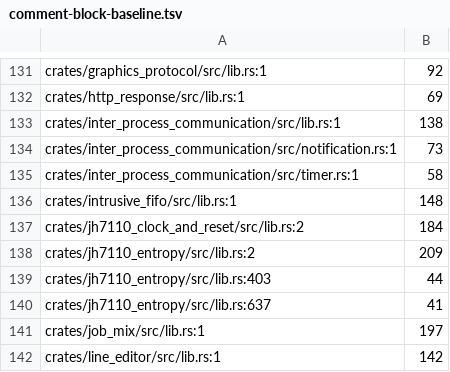
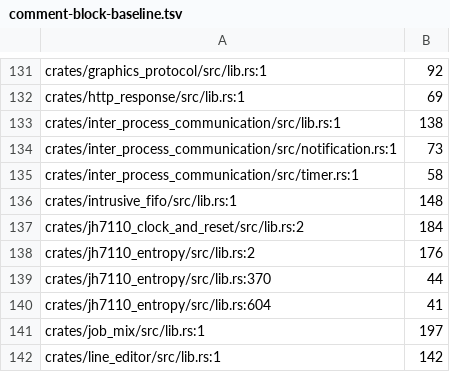
Before and after one commit to crickertech/cricker-os, a TSV file: design/comment-block-baseline.tsv, drawn as a sheet; only a part is shown, gaps mark what is left out.

Commit message:
862: jh7110_entropy's naming saga and fetch anecdotes leave the crate doc
The register decode, the sources, the bring-up order, the health-test
finding and the doctest all stay: they are the constraint. What moved:

- The 34-line Name block's argument (the same-day supersession, the
  resource-name pattern and the credentialer departure, the refused
  jh7110_entropy_driver and its near-miss, the argument that lost with
  the nvme deratification) is now
  design/naming/jh7110-entropy-name.md, indexed in the naming README.
  The crate keeps a three-line Name block with the rulings and the
  pointer.
- The health-test section's lane meta ("this milestone's brief", "the
  final report for milestone 159's lane") folded into the standing
  fact: the question is an architect's call, unwritten.
- Source bullets tightened where they narrated fetching rather than
  provenance; every source, date and the mirror URL kept.

209 lines to 171, banked.

Co-Authored-By: GLM 5.3 <noreply@z.ai>

```diff
--- a/design/comment-block-baseline.tsv
+++ b/design/comment-block-baseline.tsv
@@ -137,5 +137,5 @@ crates/intrusive_fifo/src/lib.rs:1	148
 crates/jh7110_clock_and_reset/src/lib.rs:2	184
-crates/jh7110_entropy/src/lib.rs:2	209
-crates/jh7110_entropy/src/lib.rs:403	44
-crates/jh7110_entropy/src/lib.rs:637	41
+crates/jh7110_entropy/src/lib.rs:2	176
+crates/jh7110_entropy/src/lib.rs:370	44
+crates/jh7110_entropy/src/lib.rs:604	41
 crates/job_mix/src/lib.rs:1	197
```
Also changed, not shown: 3 other files.
